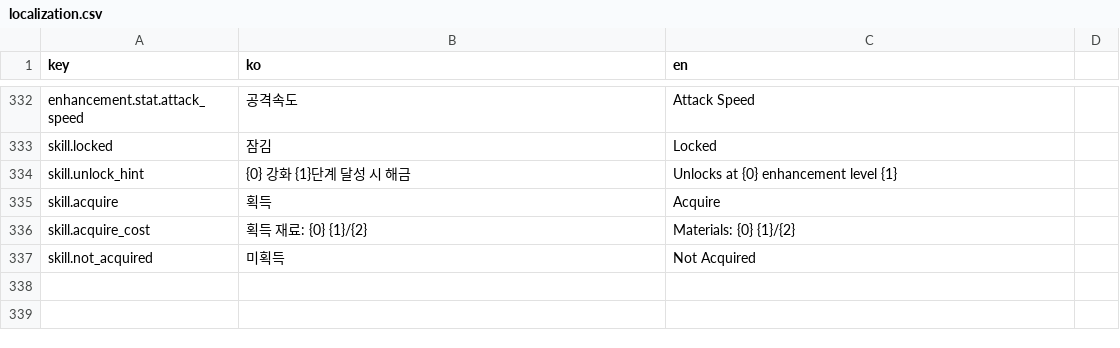
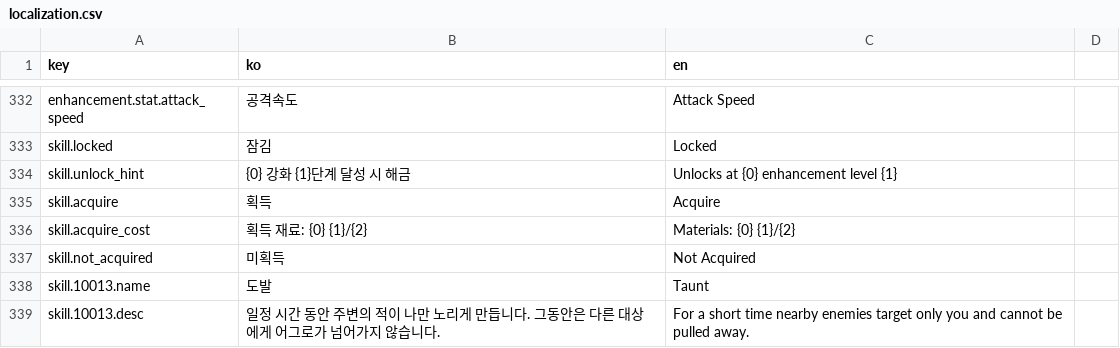
Before and after one commit to ksjgusdh123/PocoPoachers, a CSV file: PocoPoachers/DataTable/localization.csv, drawn as a sheet; only a part is shown, gaps mark what is left out; the diff names each change by its address in the sheet, - before the commit and + after, or states it on an @@ line.

```diff
--- a/PocoPoachers/DataTable/localization.csv
+++ b/PocoPoachers/DataTable/localization.csv
+row 338: skill.10013.name | 도발 | Taunt
+row 339: skill.10013.desc | 일정 시간 동안 주변의 적이 나만 노리게 만듭니다. 그동안은 다른 대상에게 어그로가 넘어가지 않습니다. | For a short time nearby enemies target only you and cannot be pulled away.
```
Also changed, not shown: PocoPoachers/DataTable/player_skill.csv, 20 other files.
